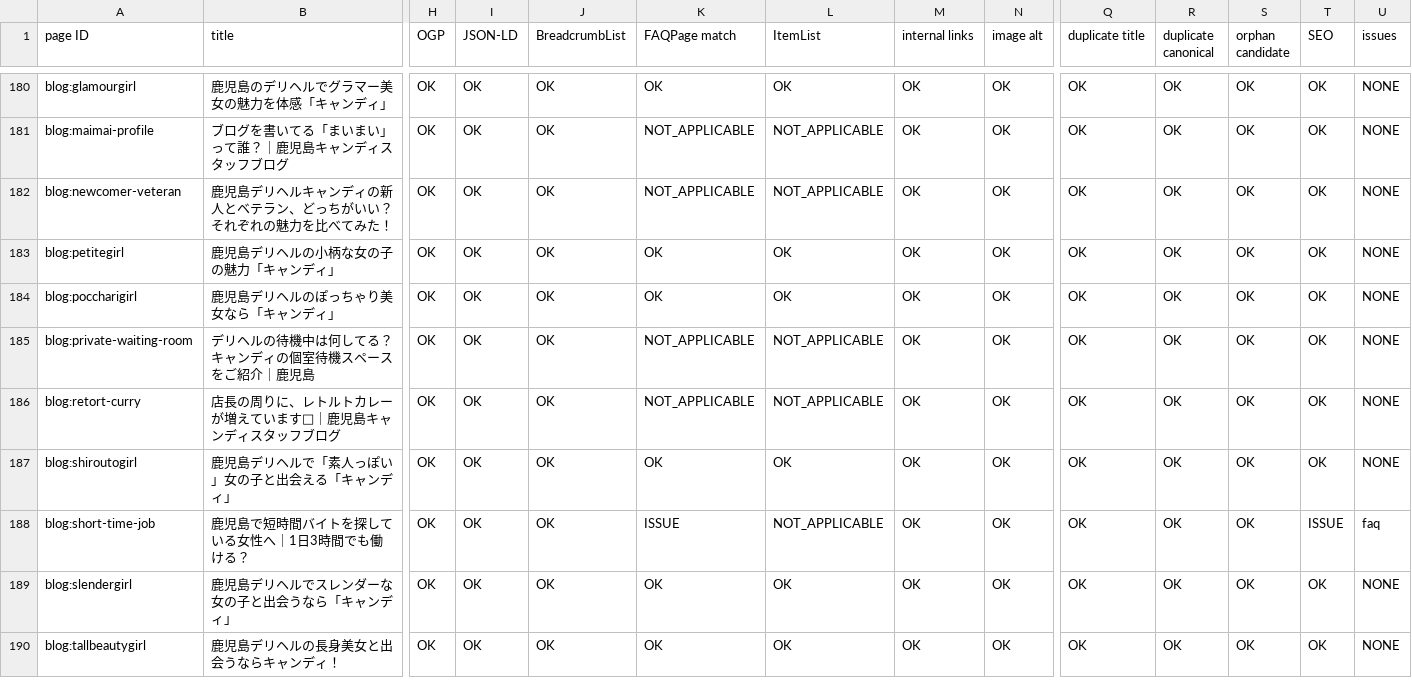
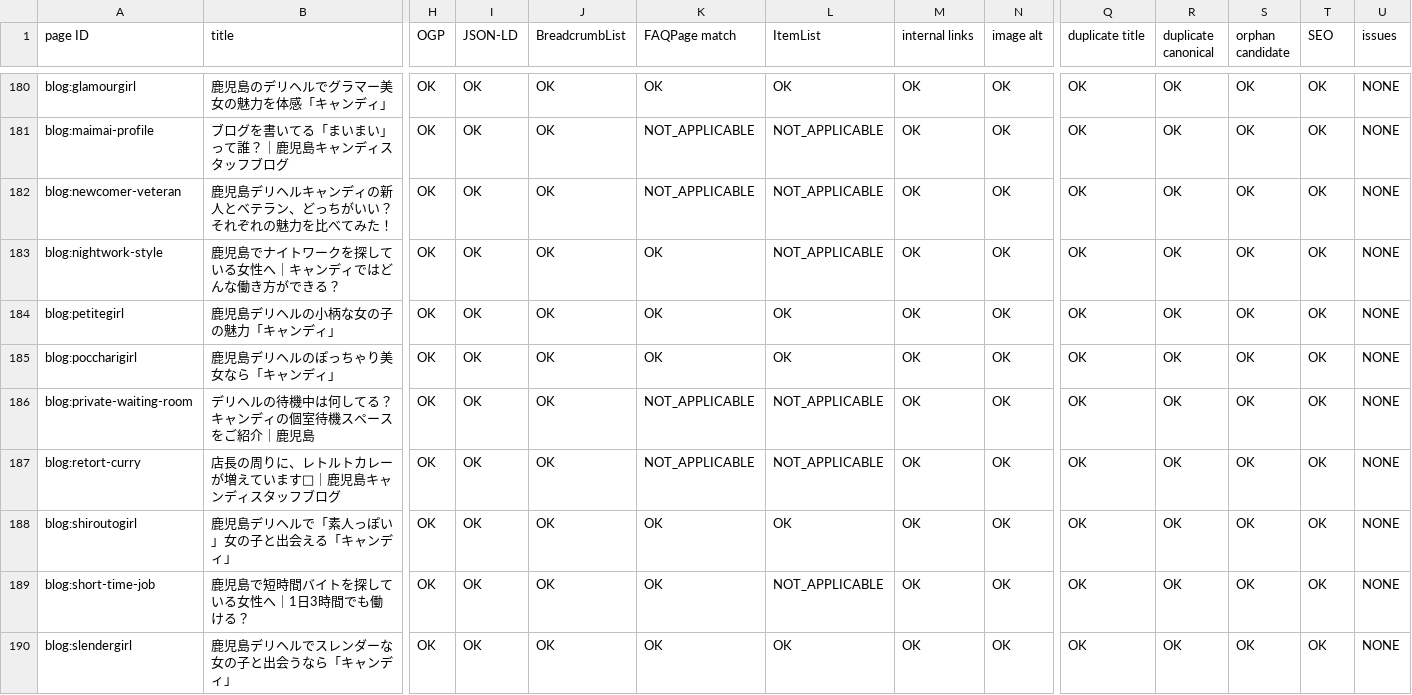
Before and after one commit to makotonishikubo0418-cmd/candy, a TSV file: management/specs/generated/CANDY_SEO_STATUS.tsv, drawn as a sheet; only a part is shown, gaps mark what is left out; the shorter side is filled out with more unchanged rows; addresses are those after the commit; rows hold the shown columns only; the diff names each change by its address in the sheet, - before the commit and + after, or states it on an @@ line.

Commit message:
Fix blog audit FAQ detection and required publication checks

```diff
--- a/management/specs/generated/CANDY_SEO_STATUS.tsv
+++ b/management/specs/generated/CANDY_SEO_STATUS.tsv
+row 183: blog:nightwork-style | 鹿児島でナイトワークを探している女性へ｜キャンディではどんな働き方ができる？ | OK | OK | OK | OK | NOT_APPLICABLE | OK | OK | OK | OK | OK | OK | NONE
-K189 (FAQPage match): ISSUE
+K189 (FAQPage match): OK
-T189 (SEO): ISSUE
+T189 (SEO): OK
-U189 (issues): faq
+U189 (issues): NONE
```
Also changed, not shown: management/specs/generated/CANDY_SITE_PAGE_LEDGER.tsv, 12 other files.
